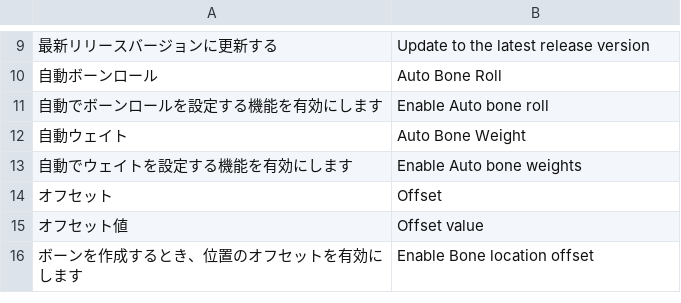
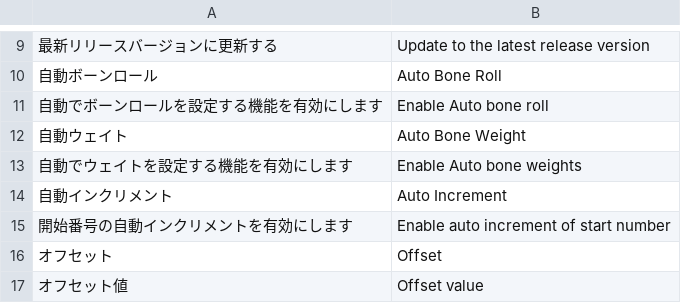
Before and after one commit to samia-done/Petit-Armature-Tools, a CSV file: src/petit_armature_tools/translation_dictionary.csv, drawn as a sheet; only a part is shown, gaps mark what is left out; the shorter side is filled out with more unchanged rows; the diff names each change by its address in the sheet, - before the commit and + after, or states it on an @@ line.

Commit message:
Add auto increment function
頂点グループの重複を防ぐために、作成したボーンの数に合わせて、ボーンの開始番号を自動で増やす機能を追加した。

```diff
--- a/src/petit_armature_tools/translation_dictionary.csv
+++ b/src/petit_armature_tools/translation_dictionary.csv
+row 14: 自動インクリメント | Auto Increment
+row 15: 開始番号の自動インクリメントを有効にします | Enable auto increment of start number
```
Also changed, not shown: 1 other file.
